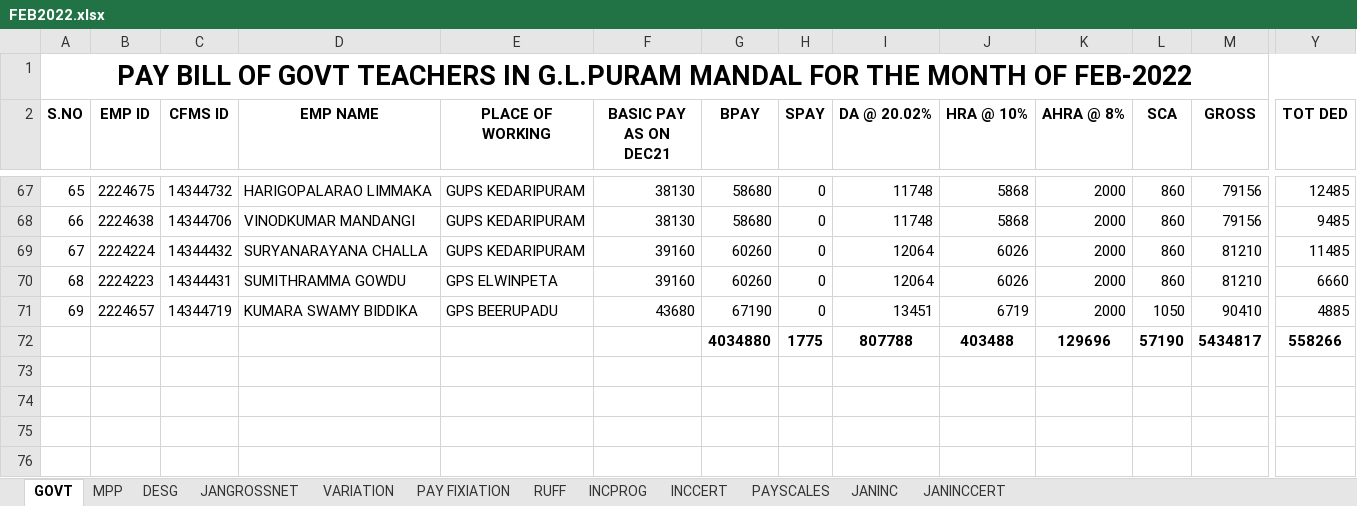
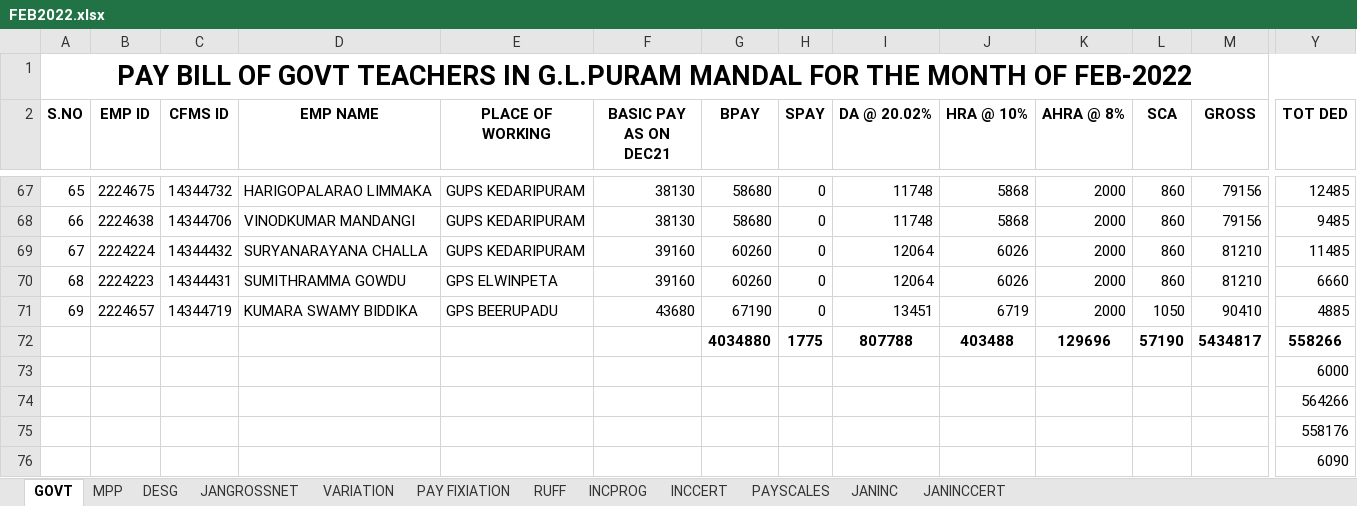
Before and after one commit to v9493394558s/MRC-BACKUP-FROM-26FEB2022, an Excel workbook: REGULAR PAYBILLS/MEO G L PURAM/FEB2022/FEB2022.xlsx, sheet GOVT, drawn as a sheet; only a part is shown, gaps mark what is left out; values as stored, in another font and other column widths than the file's, no borders; rows hold the shown columns only; the diff names each change by its address in the sheet, - before the commit and + after, or states it on an @@ line.

```diff
--- a/REGULAR PAYBILLS/MEO G L PURAM/FEB2022/FEB2022.xlsx (sheet GOVT)
+++ b/REGULAR PAYBILLS/MEO G L PURAM/FEB2022/FEB2022.xlsx (sheet GOVT)
+row 73:  |  |  |  |  |  |  |  |  |  |  |  |  | 6000
+row 74:  |  |  |  |  |  |  |  |  |  |  |  |  | 564266
+row 75:  |  |  |  |  |  |  |  |  |  |  |  |  | 558176
+row 76:  |  |  |  |  |  |  |  |  |  |  |  |  | 6090
```
Also changed, not shown: sheet MPP, sheet RUFF, REGULAR PAYBILLS/MEO G L PURAM/FEB2022/IT FILE.xlsx.
